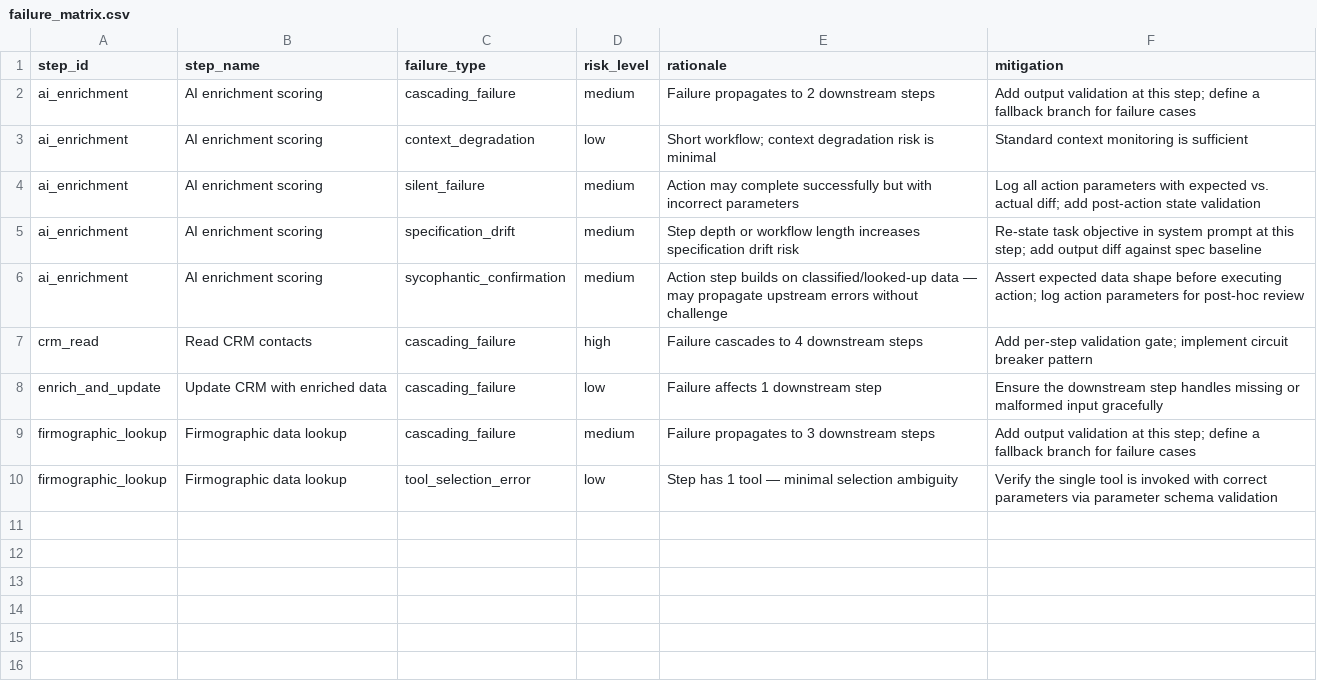
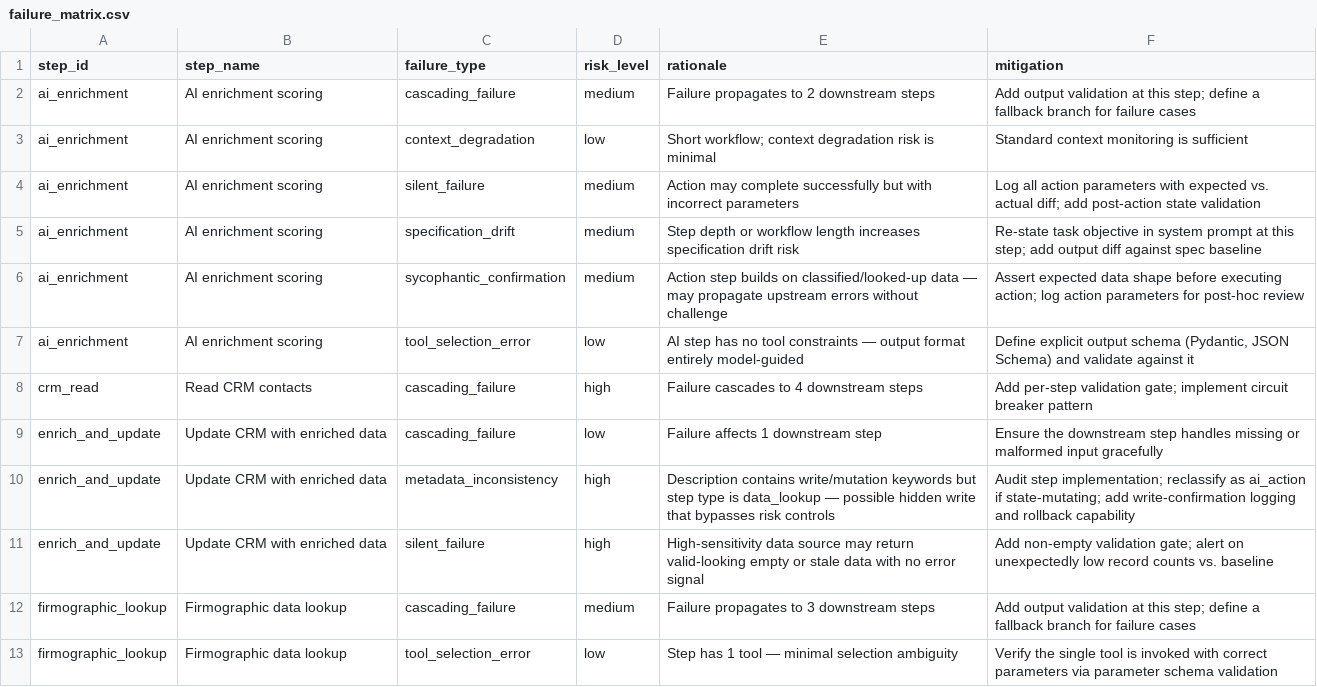
Before and after one commit to kmflynn5/fds-ai-workflow-audit, a CSV file: evals/results/hidden_write/failure_matrix.csv, drawn as a sheet.

```diff
--- a/evals/results/hidden_write/failure_matrix.csv
+++ b/evals/results/hidden_write/failure_matrix.csv
@@ -6,4 +6,7 @@ ai_enrichment,AI enrichment scoring,specification_drift,medium,Step depth or wor
 ai_enrichment,AI enrichment scoring,sycophantic_confirmation,medium,Action step builds on classified/looked-up data — may propagate upstream errors without challenge,Assert expected data shape before executing action; log action parameters for post-hoc review
+ai_enrichment,AI enrichment scoring,tool_selection_error,low,AI step has no tool constraints — output format entirely model-guided,"Define explicit output schema (Pydantic, JSON Schema) and validate against it"
 crm_read,Read CRM contacts,cascading_failure,high,Failure cascades to 4 downstream steps,Add per-step validation gate; implement circuit breaker pattern
 enrich_and_update,Update CRM with enriched data,cascading_failure,low,Failure affects 1 downstream step,Ensure the downstream step handles missing or malformed input gracefully
+enrich_and_update,Update CRM with enriched data,metadata_inconsistency,high,Description contains write/mutation keywords but step type is data_lookup — possible hidden write that bypasses risk controls,Audit step implementation; reclassify as ai_action if state-mutating; add write-confirmation logging and rollback capability
+enrich_and_update,Update CRM with enriched data,silent_failure,high,High-sensitivity data source may return valid-looking empty or stale data with no error signal,Add non-empty validation gate; alert on unexpectedly low record counts vs. baseline
 firmographic_lookup,Firmographic data lookup,cascading_failure,medium,Failure propagates to 3 downstream steps,Add output validation at this step; define a fallback branch for failure cases
```
Also changed, not shown: evals/results/cascading_chain/risk_scores.csv, evals/results/customer_support_agent/risk_scores.csv, 26 other files.
